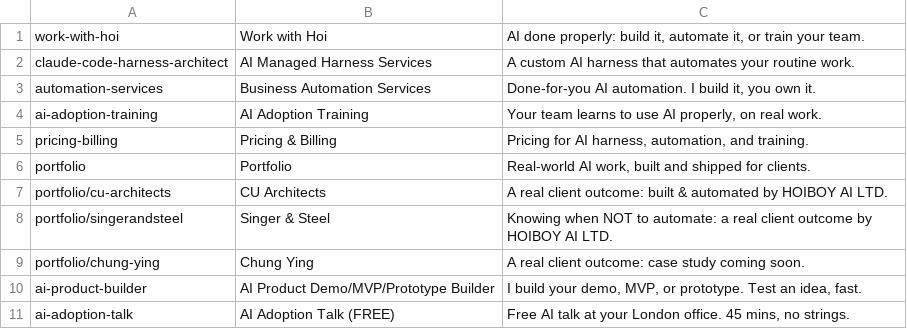
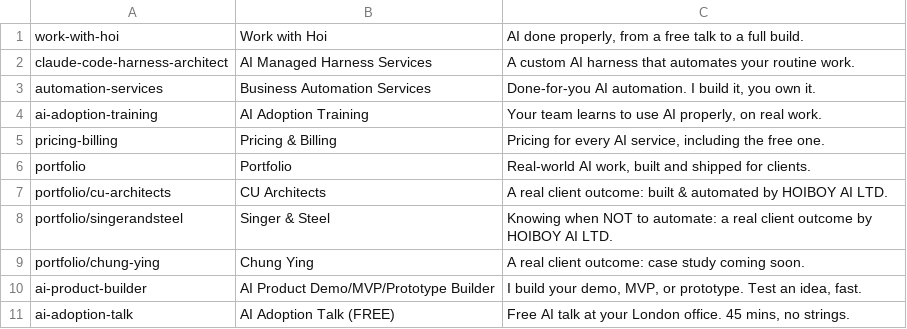
Before and after one commit to hoiung/hoiboy-uk, a TSV file: scripts/social-cards/cards.tsv, drawn as a sheet.

```diff
--- a/scripts/social-cards/cards.tsv
+++ b/scripts/social-cards/cards.tsv
@@ -1,2 +1,2 @@
-work-with-hoi	Work with Hoi	AI done properly: build it, automate it, or train your team.
+work-with-hoi	Work with Hoi	AI done properly, from a free talk to a full build.
 claude-code-harness-architect	AI Managed Harness Services	A custom AI harness that automates your routine work.
@@ -4,3 +4,3 @@ automation-services	Business Automation Services	Done-for-you AI automation. I b
 ai-adoption-training	AI Adoption Training	Your team learns to use AI properly, on real work.
-pricing-billing	Pricing & Billing	Pricing for AI harness, automation, and training.
+pricing-billing	Pricing & Billing	Pricing for every AI service, including the free one.
 portfolio	Portfolio	Real-world AI work, built and shipped for clients.
```
Also changed, not shown: 3 other files.
